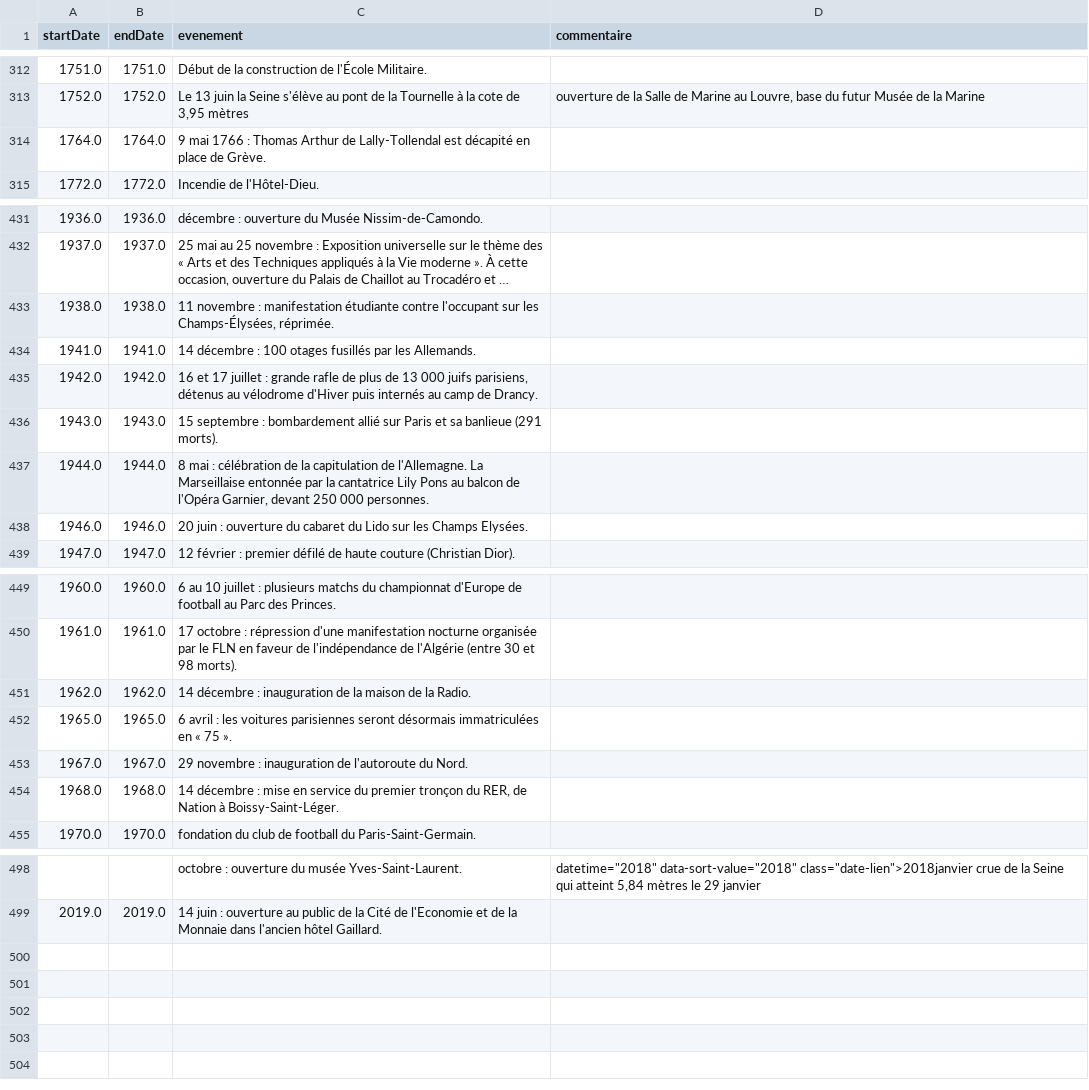
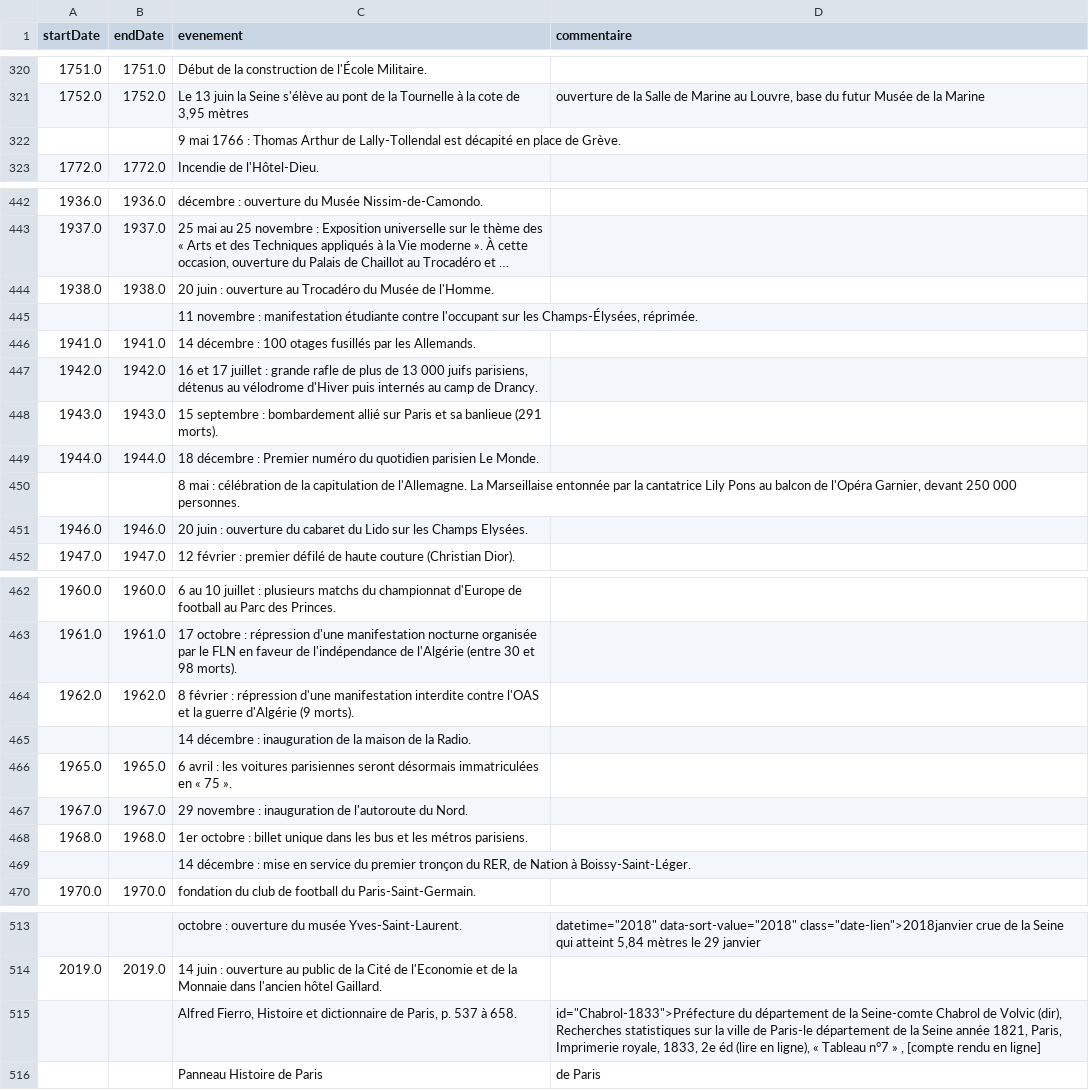
Before and after one commit to oursbrindille/points-interets-parisiens, a CSV file: csv/evenements-paris-final.csv, drawn as a sheet; only a part is shown, gaps mark what is left out; long unchanged cells end in …; removed rows and columns are numbered as before the commit, all else as after; the diff covers the shown part only; the diff names each change by its address in the sheet, - before the commit and + after, or states it on an @@ line.

Commit message:
Fix parsing wiki page chrono paris

```diff
--- a/csv/evenements-paris-final.csv
+++ b/csv/evenements-paris-final.csv
-row 314: 1764.0 | 1764.0 | 9 mai 1766 : Thomas Arthur de Lally-Tollendal est décapité en place de Grève.
+row 322:  |  | 9 mai 1766 : Thomas Arthur de Lally-Tollendal est décapité en place de Grève.
-C444 (evenement): 11 novembre : manifestation étudiante contre l'occupant sur les Champs-Élysées, réprimée.
+C444 (evenement): 20 juin : ouverture au Trocadéro du Musée de l'Homme.
+row 445:  |  | 11 novembre : manifestation étudiante contre l'occupant sur les Champs-Élysées, réprimée.
-C449 (evenement): 8 mai : célébration de la capitulation de l'Allemagne. La Marseillaise entonnée par la cantatrice Lily Pons au balcon de l'Opéra Garnier, devant 250 000 personnes.
+C449 (evenement): 18 décembre : Premier numéro du quotidien parisien Le Monde.
+row 450:  |  | 8 mai : célébration de la capitulation de l'Allemagne. La Marseillaise entonnée par la cantatrice Lily Pons au balcon de l'Opéra Garnier, devant 250 000 personnes.
-C464 (evenement): 14 décembre : inauguration de la maison de la Radio.
+C464 (evenement): 8 février : répression d'une manifestation interdite contre l'OAS et la guerre d'Algérie (9 morts).
+row 465:  |  | 14 décembre : inauguration de la maison de la Radio.
-C468 (evenement): 14 décembre : mise en service du premier tronçon du RER, de Nation à Boissy-Saint-Léger.
+C468 (evenement): 1er octobre : billet unique dans les bus et les métros parisiens.
+row 469:  |  | 14 décembre : mise en service du premier tronçon du RER, de Nation à Boissy-Saint-Léger.
+row 515:  |  | Alfred Fierro, Histoire et dictionnaire de Paris, p. 537 à 658. | id="Chabrol-1833">Préfecture du département de la Seine-comte Chabrol de Volvic (dir), Recherches statistiques sur la ville de Paris-le département de la Seine année 1821, Paris, Imprimerie royale, 1833, 2e éd (lire en ligne), « Tableau n°7 » , [compte rendu en ligne]
+row 516:  |  | Panneau Histoire de Paris | de Paris
```
Also changed, not shown: 11 added rows and 10 edited cells elsewhere in this file, 3 other files.
